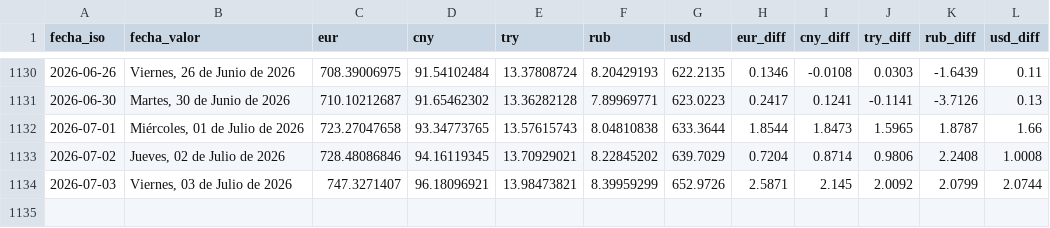
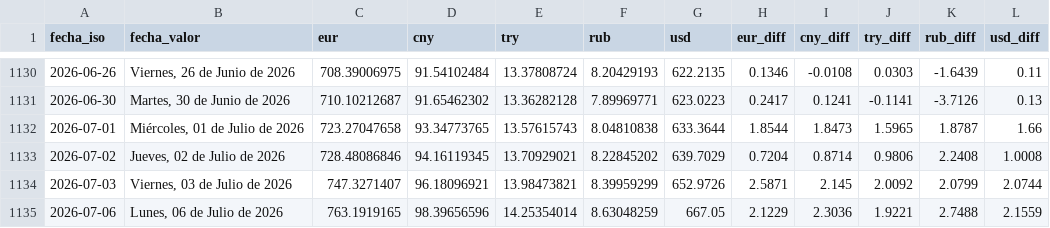
Before and after one commit to ESuarezPeraza/API-BCV, a CSV file: historial_bcv.csv, drawn as a sheet; only a part is shown, gaps mark what is left out.

Commit message:
Actualización automática de tasa BCV

```diff
--- a/historial_bcv.csv
+++ b/historial_bcv.csv
@@ -1134 +1134,2 @@ fecha_iso,fecha_valor,eur,cny,try,rub,usd,eur_diff,cny_diff,try_diff,rub_diff,us
 2026-07-03,"Viernes, 03 de Julio de 2026",747.3271407,96.18096921,13.98473821,8.39959299,652.9726,2.5871,2.145,2.0092,2.0799,2.0744
+2026-07-06,"Lunes, 06 de Julio de 2026",763.1919165,98.39656596,14.25354014,8.63048259,667.05,2.1229,2.3036,1.9221,2.7488,2.1559
```
